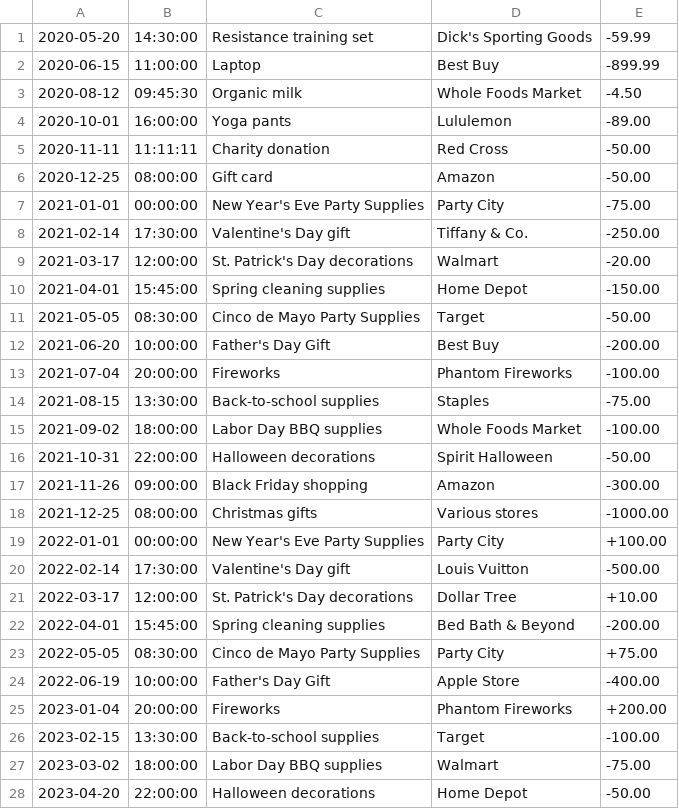
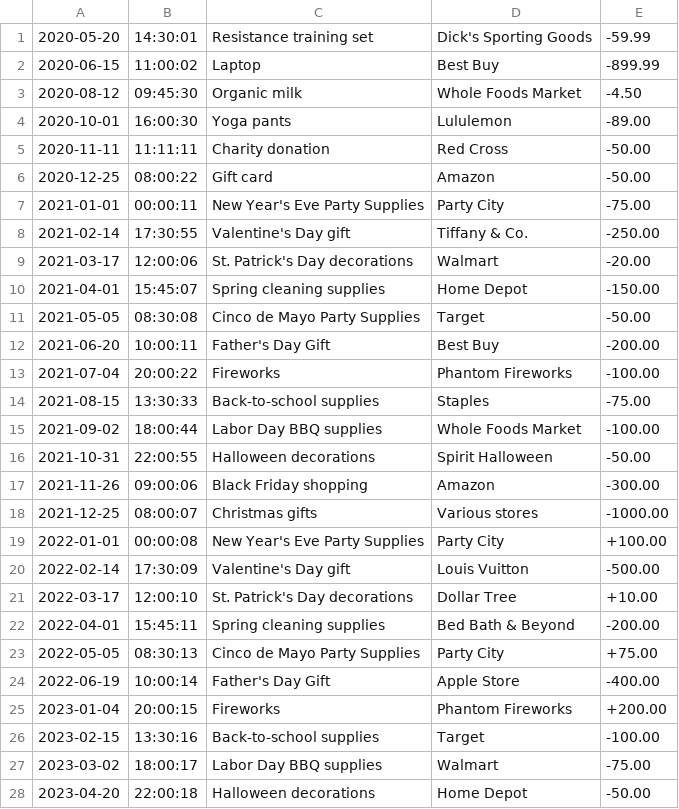
Before and after one commit to grgkarma45/AccountingLedger, a CSV file: transactions.csv, drawn as a sheet; only a part is shown; the diff covers the shown part only.

```diff
--- a/transactions.csv
+++ b/transactions.csv
@@ -1,28 +1,28 @@
-2020-05-20|14:30:00|Resistance training set|Dick's Sporting Goods|-59.99
-2020-06-15|11:00:00|Laptop|Best Buy|-899.99
+2020-05-20|14:30:01|Resistance training set|Dick's Sporting Goods|-59.99
+2020-06-15|11:00:02|Laptop|Best Buy|-899.99
 2020-08-12|09:45:30|Organic milk|Whole Foods Market|-4.50
-2020-10-01|16:00:00|Yoga pants|Lululemon|-89.00
+2020-10-01|16:00:30|Yoga pants|Lululemon|-89.00
 2020-11-11|11:11:11|Charity donation|Red Cross|-50.00
-2020-12-25|08:00:00|Gift card|Amazon|-50.00
-2021-01-01|00:00:00|New Year's Eve Party Supplies|Party City|-75.00
-2021-02-14|17:30:00|Valentine's Day gift|Tiffany & Co.|-250.00
-2021-03-17|12:00:00|St. Patrick's Day decorations|Walmart|-20.00
-2021-04-01|15:45:00|Spring cleaning supplies|Home Depot|-150.00
-2021-05-05|08:30:00|Cinco de Mayo Party Supplies|Target|-50.00
-2021-06-20|10:00:00|Father's Day Gift|Best Buy|-200.00
-2021-07-04|20:00:00|Fireworks|Phantom Fireworks|-100.00
-2021-08-15|13:30:00|Back-to-school supplies|Staples|-75.00
-2021-09-02|18:00:00|Labor Day BBQ supplies|Whole Foods Market|-100.00
-2021-10-31|22:00:00|Halloween decorations|Spirit Halloween|-50.00
-2021-11-26|09:00:00|Black Friday shopping|Amazon|-300.00
-2021-12-25|08:00:00|Christmas gifts|Various stores|-1000.00
-2022-01-01|00:00:00|New Year's Eve Party Supplies|Party City|+100.00
-2022-02-14|17:30:00|Valentine's Day gift|Louis Vuitton|-500.00
-2022-03-17|12:00:00|St. Patrick's Day decorations|Dollar Tree|+10.00
-2022-04-01|15:45:00|Spring cleaning supplies|Bed Bath & Beyond|-200.00
-2022-05-05|08:30:00|Cinco de Mayo Party Supplies|Party City|+75.00
-2022-06-19|10:00:00|Father's Day Gift|Apple Store|-400.00
-2023-01-04|20:00:00|Fireworks|Phantom Fireworks|+200.00
-2023-02-15|13:30:00|Back-to-school supplies|Target|-100.00
-2023-03-02|18:00:00|Labor Day BBQ supplies|Walmart|-75.00
-2023-04-20|22:00:00|Halloween decorations|Home Depot|-50.00
+2020-12-25|08:00:22|Gift card|Amazon|-50.00
+2021-01-01|00:00:11|New Year's Eve Party Supplies|Party City|-75.00
+2021-02-14|17:30:55|Valentine's Day gift|Tiffany & Co.|-250.00
+2021-03-17|12:00:06|St. Patrick's Day decorations|Walmart|-20.00
+2021-04-01|15:45:07|Spring cleaning supplies|Home Depot|-150.00
+2021-05-05|08:30:08|Cinco de Mayo Party Supplies|Target|-50.00
+2021-06-20|10:00:11|Father's Day Gift|Best Buy|-200.00
+2021-07-04|20:00:22|Fireworks|Phantom Fireworks|-100.00
+2021-08-15|13:30:33|Back-to-school supplies|Staples|-75.00
+2021-09-02|18:00:44|Labor Day BBQ supplies|Whole Foods Market|-100.00
+2021-10-31|22:00:55|Halloween decorations|Spirit Halloween|-50.00
+2021-11-26|09:00:06|Black Friday shopping|Amazon|-300.00
+2021-12-25|08:00:07|Christmas gifts|Various stores|-1000.00
+2022-01-01|00:00:08|New Year's Eve Party Supplies|Party City|+100.00
+2022-02-14|17:30:09|Valentine's Day gift|Louis Vuitton|-500.00
+2022-03-17|12:00:10|St. Patrick's Day decorations|Dollar Tree|+10.00
+2022-04-01|15:45:11|Spring cleaning supplies|Bed Bath & Beyond|-200.00
+2022-05-05|08:30:13|Cinco de Mayo Party Supplies|Party City|+75.00
+2022-06-19|10:00:14|Father's Day Gift|Apple Store|-400.00
+2023-01-04|20:00:15|Fireworks|Phantom Fireworks|+200.00
+2023-02-15|13:30:16|Back-to-school supplies|Target|-100.00
+2023-03-02|18:00:17|Labor Day BBQ supplies|Walmart|-75.00
+2023-04-20|22:00:18|Halloween decorations|Home Depot|-50.00
```
Also changed, not shown: 4 added rows and 2 removed rows elsewhere in this file, 2 other files.
